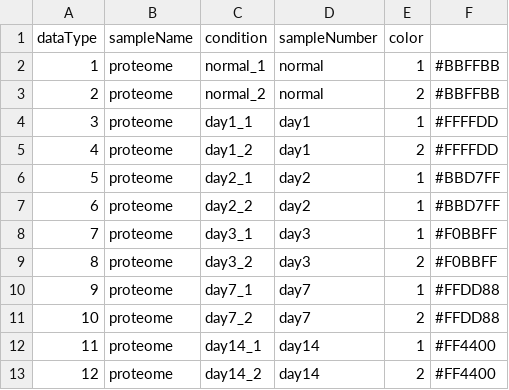
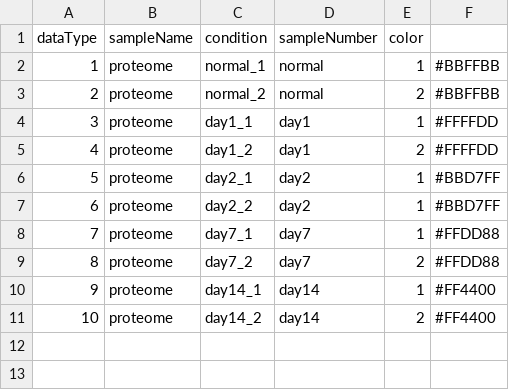
Before and after one commit to DU-Bii/module-3-Stat-R, a TSV file: stat-R_2021/data/pavkovic_2019/pfa_proteome_metadata.tsv, drawn as a sheet; removed rows and columns are numbered as before the commit, all else as after; the diff names each change by its address in the sheet, - before the commit and + after, or states it on an @@ line.

Commit message:
corection metadata pavkovic

```diff
--- a/stat-R_2021/data/pavkovic_2019/pfa_proteome_metadata.tsv
+++ b/stat-R_2021/data/pavkovic_2019/pfa_proteome_metadata.tsv
-row 8: 7 | proteome | day3_1 | day3 | 1 | #F0BBFF
-row 9: 8 | proteome | day3_2 | day3 | 2 | #F0BBFF
@@ column A (dataType) renumbered from row 8 down @@
```
Also changed, not shown: stat-R_2021/data/pavkovic_2019/fa_transcriptome_metadata.tsv.
